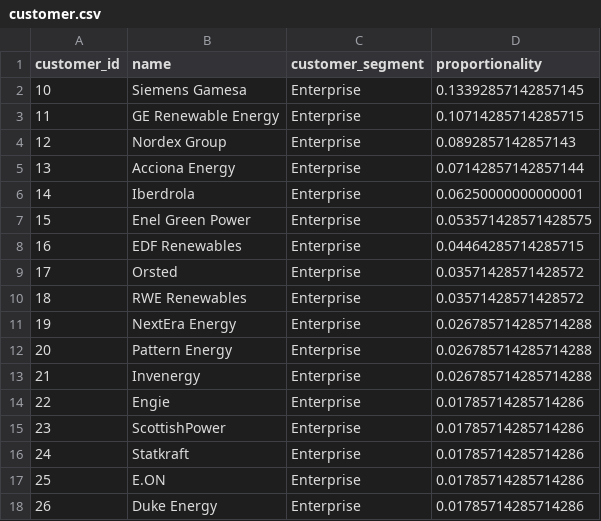
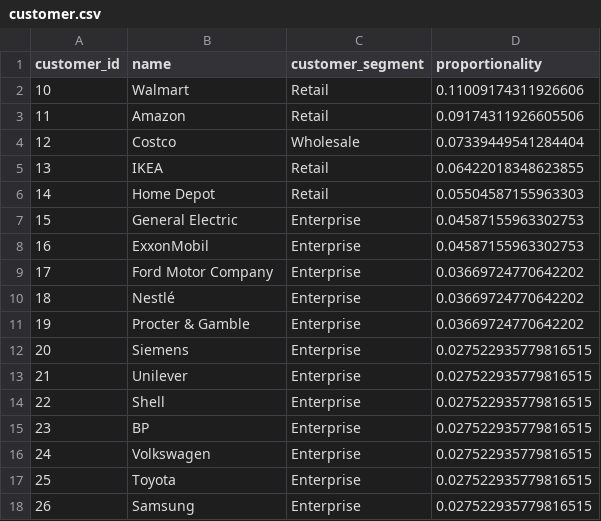
Before and after one commit to JBaltaMG/SynetheticDataGeneration, a CSV file: data/outputdata/dimensions/customer.csv, drawn as a sheet; only a part is shown; the diff covers the shown part only.

```diff
--- a/data/outputdata/dimensions/customer.csv
+++ b/data/outputdata/dimensions/customer.csv
@@ -1,18 +1,18 @@
 customer_id,name,customer_segment,proportionality
-10,Siemens Gamesa,Enterprise,0.13392857142857145
-11,GE Renewable Energy,Enterprise,0.10714285714285715
-12,Nordex Group,Enterprise,0.0892857142857143
-13,Acciona Energy,Enterprise,0.07142857142857144
-14,Iberdrola,Enterprise,0.06250000000000001
-15,Enel Green Power,Enterprise,0.053571428571428575
-16,EDF Renewables,Enterprise,0.04464285714285715
-17,Orsted,Enterprise,0.03571428571428572
-18,RWE Renewables,Enterprise,0.03571428571428572
-19,NextEra Energy,Enterprise,0.026785714285714288
-20,Pattern Energy,Enterprise,0.026785714285714288
-21,Invenergy,Enterprise,0.026785714285714288
-22,Engie,Enterprise,0.01785714285714286
-23,ScottishPower,Enterprise,0.01785714285714286
-24,Statkraft,Enterprise,0.01785714285714286
-25,E.ON,Enterprise,0.01785714285714286
-26,Duke Energy,Enterprise,0.01785714285714286
+10,Walmart,Retail,0.11009174311926606
+11,Amazon,Retail,0.09174311926605506
+12,Costco,Wholesale,0.07339449541284404
+13,IKEA,Retail,0.06422018348623855
+14,Home Depot,Retail,0.05504587155963303
+15,General Electric,Enterprise,0.04587155963302753
+16,ExxonMobil,Enterprise,0.04587155963302753
+17,Ford Motor Company,Enterprise,0.03669724770642202
+18,Nestlé,Enterprise,0.03669724770642202
+19,Procter & Gamble,Enterprise,0.03669724770642202
+20,Siemens,Enterprise,0.027522935779816515
+21,Unilever,Enterprise,0.027522935779816515
+22,Shell,Enterprise,0.027522935779816515
+23,BP,Enterprise,0.027522935779816515
+24,Volkswagen,Enterprise,0.027522935779816515
+25,Toyota,Enterprise,0.027522935779816515
+26,Samsung,Enterprise,0.027522935779816515
```
Also changed, not shown: 38 edited cells elsewhere in this file, data/outputdata/dimensions/department.csv, data/outputdata/dimensions/procurement.csv, 20 other files.
